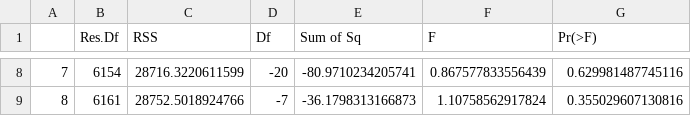
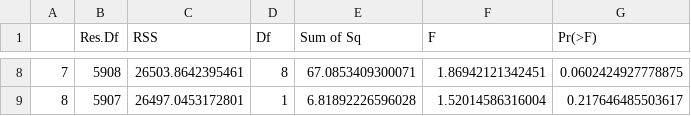
Before and after one commit to samawelch/MScProject, a CSV file: Scripts/Results/Final_Pipeline/lm_anova_results.csv, drawn as a sheet; only a part is shown, gaps mark what is left out; the diff covers the shown part only.

Commit message:
Updated aic and anova results using actual nested models

```diff
--- a/Scripts/Results/Final_Pipeline/lm_anova_results.csv
+++ b/Scripts/Results/Final_Pipeline/lm_anova_results.csv
@@ -8,2 +8,2 @@
-"7",6154,28716.3220611599,-20,-80.9710234205741,0.867577833556439,0.629981487745116
-"8",6161,28752.5018924766,-7,-36.1798313166873,1.10758562917824,0.355029607130816
+"7",5908,26503.8642395461,8,67.0853409300071,1.86942121342451,0.0602424927778875
+"8",5907,26497.0453172801,1,6.81892226596028,1.52014586316004,0.217646485503617
```
Also changed, not shown: 30 edited cells elsewhere in this file, Scripts/Results/Final_Pipeline/aic_results.csv, 2 other files.
